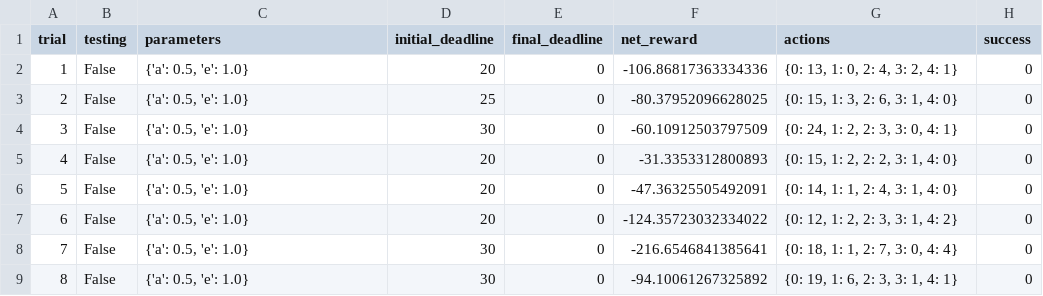
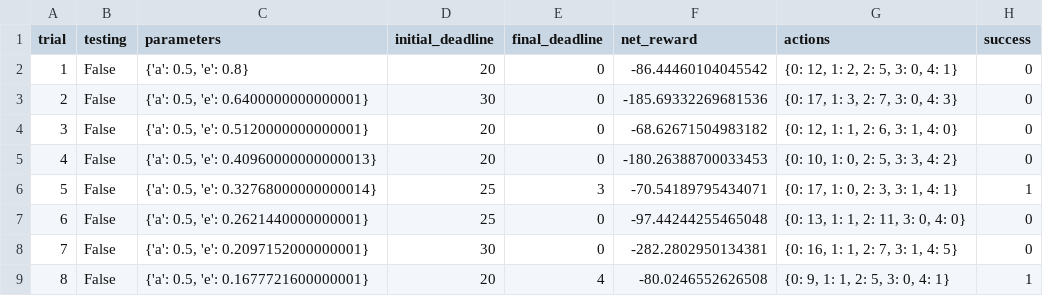
Before and after one commit to sunrise2075/smartcab, a CSV file: logs/sim_no-learning.csv, drawn as a sheet; only a part is shown; the diff covers the shown part only.

```diff
--- a/logs/sim_no-learning.csv
+++ b/logs/sim_no-learning.csv
@@ -1,9 +1,9 @@
 trial,testing,parameters,initial_deadline,final_deadline,net_reward,actions,success
-1,False,"{'a': 0.5, 'e': 1.0}",20,0,-106.86817363334336,"{0: 13, 1: 0, 2: 4, 3: 2, 4: 1}",0
-2,False,"{'a': 0.5, 'e': 1.0}",25,0,-80.37952096628025,"{0: 15, 1: 3, 2: 6, 3: 1, 4: 0}",0
-3,False,"{'a': 0.5, 'e': 1.0}",30,0,-60.10912503797509,"{0: 24, 1: 2, 2: 3, 3: 0, 4: 1}",0
-4,False,"{'a': 0.5, 'e': 1.0}",20,0,-31.3353312800893,"{0: 15, 1: 2, 2: 2, 3: 1, 4: 0}",0
-5,False,"{'a': 0.5, 'e': 1.0}",20,0,-47.36325505492091,"{0: 14, 1: 1, 2: 4, 3: 1, 4: 0}",0
-6,False,"{'a': 0.5, 'e': 1.0}",20,0,-124.35723032334022,"{0: 12, 1: 2, 2: 3, 3: 1, 4: 2}",0
-7,False,"{'a': 0.5, 'e': 1.0}",30,0,-216.6546841385641,"{0: 18, 1: 1, 2: 7, 3: 0, 4: 4}",0
-8,False,"{'a': 0.5, 'e': 1.0}",30,0,-94.10061267325892,"{0: 19, 1: 6, 2: 3, 3: 1, 4: 1}",0
+1,False,"{'a': 0.5, 'e': 0.8}",20,0,-86.44460104045542,"{0: 12, 1: 2, 2: 5, 3: 0, 4: 1}",0
+2,False,"{'a': 0.5, 'e': 0.6400000000000001}",30,0,-185.69332269681536,"{0: 17, 1: 3, 2: 7, 3: 0, 4: 3}",0
+3,False,"{'a': 0.5, 'e': 0.5120000000000001}",20,0,-68.62671504983182,"{0: 12, 1: 1, 2: 6, 3: 1, 4: 0}",0
+4,False,"{'a': 0.5, 'e': 0.40960000000000013}",20,0,-180.26388700033453,"{0: 10, 1: 0, 2: 5, 3: 3, 4: 2}",0
+5,False,"{'a': 0.5, 'e': 0.32768000000000014}",25,3,-70.54189795434071,"{0: 17, 1: 0, 2: 3, 3: 1, 4: 1}",1
+6,False,"{'a': 0.5, 'e': 0.2621440000000001}",25,0,-97.44244255465048,"{0: 13, 1: 1, 2: 11, 3: 0, 4: 0}",0
+7,False,"{'a': 0.5, 'e': 0.2097152000000001}",30,0,-282.2802950134381,"{0: 16, 1: 1, 2: 7, 3: 1, 4: 5}",0
+8,False,"{'a': 0.5, 'e': 0.1677721600000001}",20,4,-80.0246552626508,"{0: 9, 1: 1, 2: 5, 3: 0, 4: 1}",1
```
Also changed, not shown: 91 edited cells elsewhere in this file, 17 other files.
